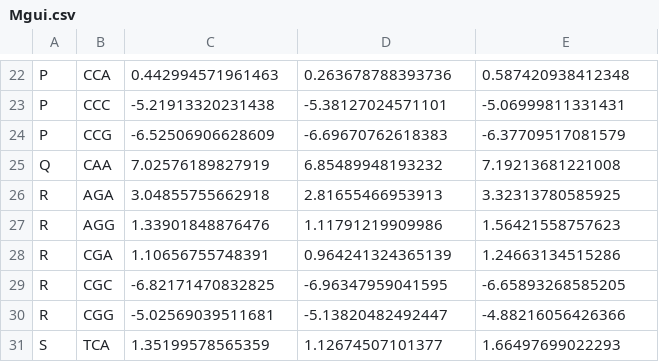
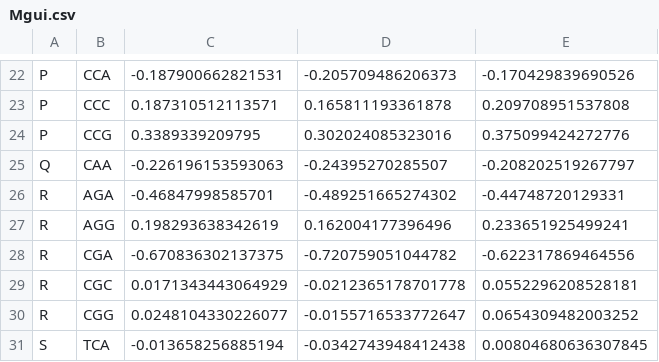
Before and after one commit to mikegilchrist/papers-1, a CSV file: kluyveri_paper/tables/mutation_by_species/Mgui.csv, drawn as a sheet; only a part is shown, gaps mark what is left out; the diff covers the shown part only; the diff names each change by its address in the sheet, - before the commit and + after, or states it on an @@ line.

```diff
--- a/kluyveri_paper/tables/mutation_by_species/Mgui.csv
+++ b/kluyveri_paper/tables/mutation_by_species/Mgui.csv
-C22: 0.442994571961463
+C22: -0.187900662821531
-D22: 0.263678788393736
+D22: -0.205709486206373
-E22: 0.587420938412348
+E22: -0.170429839690526
-C23: -5.21913320231438
+C23: 0.187310512113571
-D23: -5.38127024571101
+D23: 0.165811193361878
-E23: -5.06999811331431
+E23: 0.209708951537808
-C24: -6.52506906628609
+C24: 0.3389339209795
-D24: -6.69670762618383
+D24: 0.302024085323016
-E24: -6.37709517081579
+E24: 0.375099424272776
-C25: 7.02576189827919
+C25: -0.226196153593063
-D25: 6.85489948193232
+D25: -0.24395270285507
-E25: 7.19213681221008
+E25: -0.208202519267797
-C26: 3.04855755662918
+C26: -0.46847998585701
-D26: 2.81655466953913
+D26: -0.489251665274302
-E26: 3.32313780585925
+E26: -0.44748720129331
-C27: 1.33901848876476
+C27: 0.198293638342619
-D27: 1.11791219909986
+D27: 0.162004177396496
-E27: 1.56421558757623
+E27: 0.233651925499241
-C28: 1.10656755748391
+C28: -0.670836302137375
-D28: 0.964241324365139
+D28: -0.720759051044782
-E28: 1.24663134515286
+E28: -0.622317869464556
-C29: -6.82171470832825
+C29: 0.0171343443064929
-D29: -6.96347959041595
+D29: -0.0212365178701778
-E29: -6.65893268585205
+E29: 0.0552296208528181
-C30: -5.02569039511681
+C30: 0.0248104330226077
-D30: -5.13820482492447
+D30: -0.0155716533772647
-E30: -4.88216056426366
+E30: 0.0654309482003252
-C31: 1.35199578565359
+C31: -0.013658256885194
-D31: 1.12674507101377
+D31: -0.0342743948412438
-E31: 1.66497699022293
+E31: 0.00804680636307845
```
Also changed, not shown: 90 edited cells elsewhere in this file, 2 other files.
